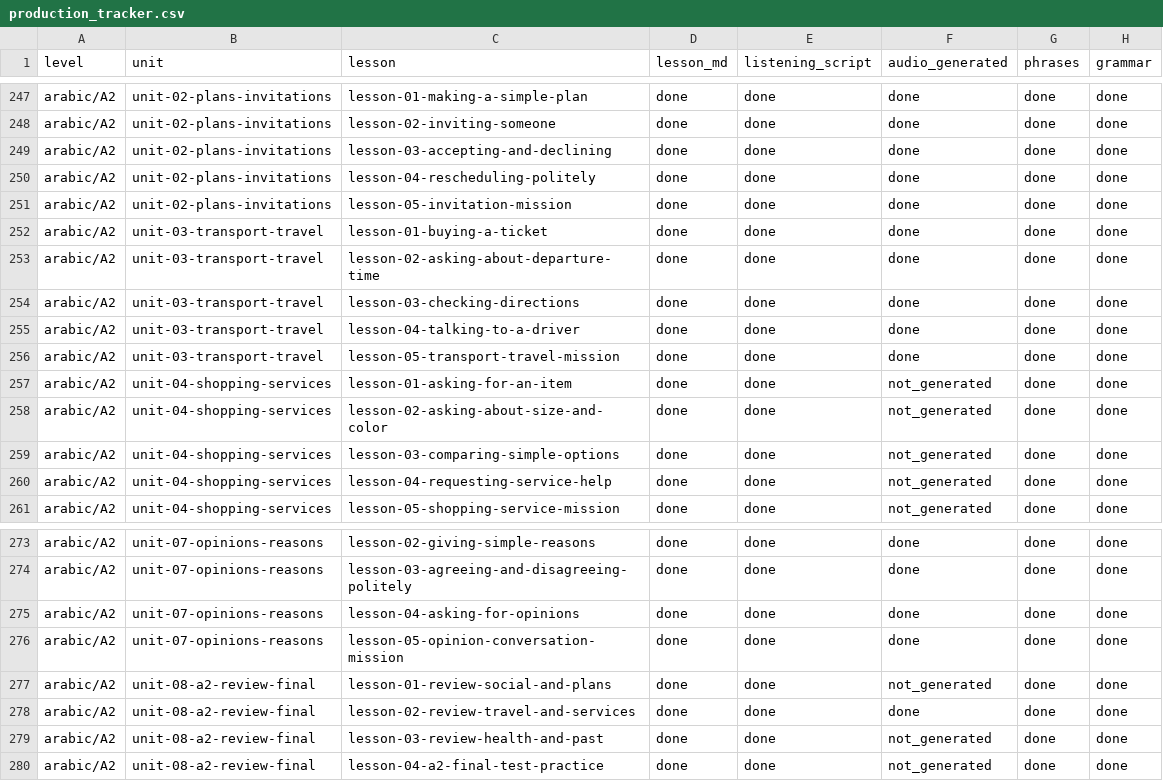
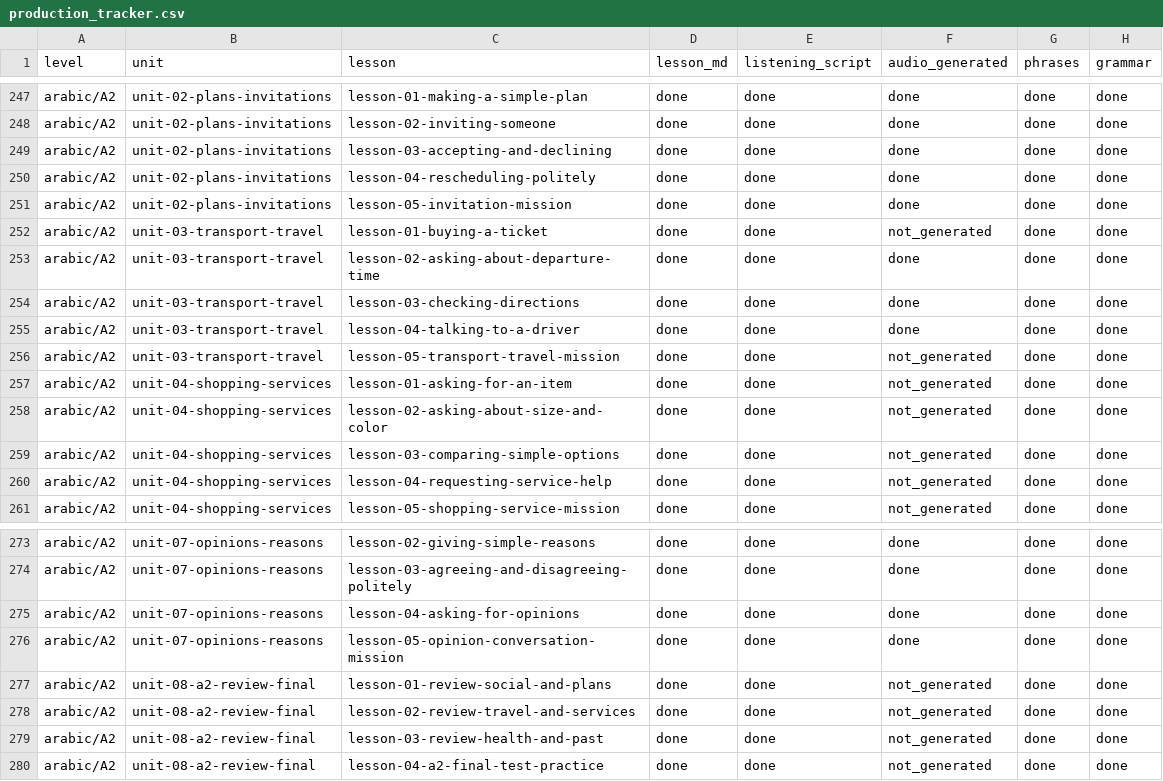
Before and after one commit to Fikrifrds/conversease-language-study, a CSV file: content/production_tracker.csv, drawn as a sheet; only a part is shown, gaps mark what is left out; the diff names each change by its address in the sheet, - before the commit and + after, or states it on an @@ line.

```diff
--- a/content/production_tracker.csv
+++ b/content/production_tracker.csv
-F252 (audio_generated): done
+F252 (audio_generated): not_generated
-F256 (audio_generated): done
+F256 (audio_generated): not_generated
-F278 (audio_generated): done
+F278 (audio_generated): not_generated
```
Also changed, not shown: 20 other files.
